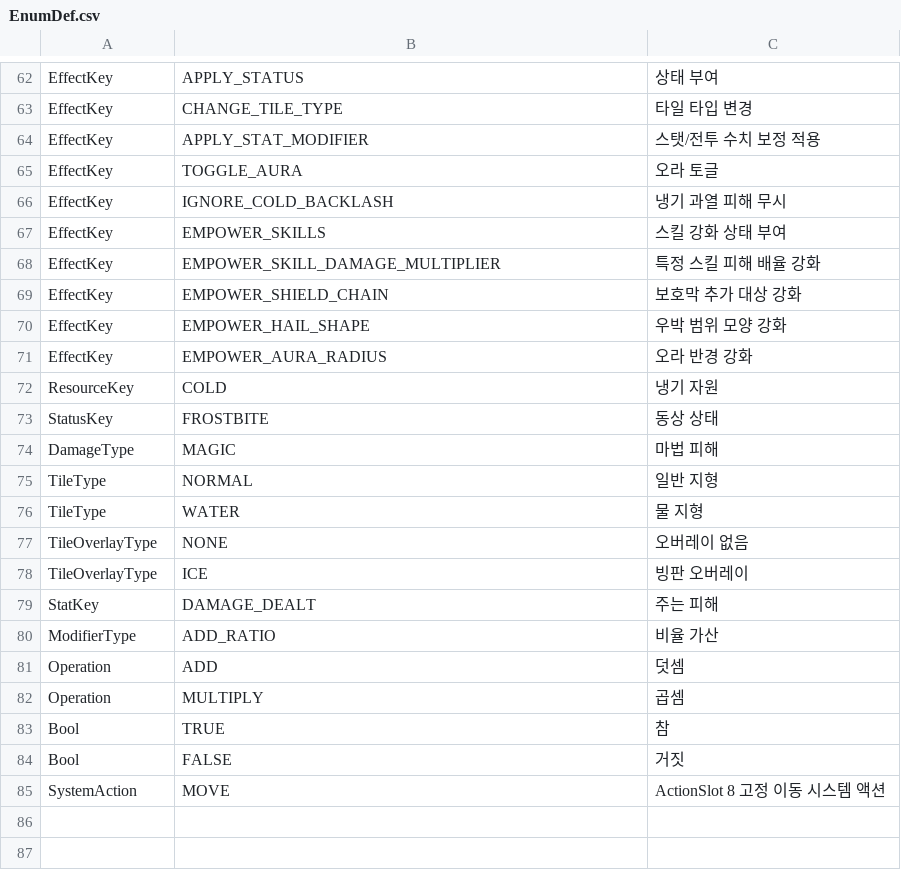
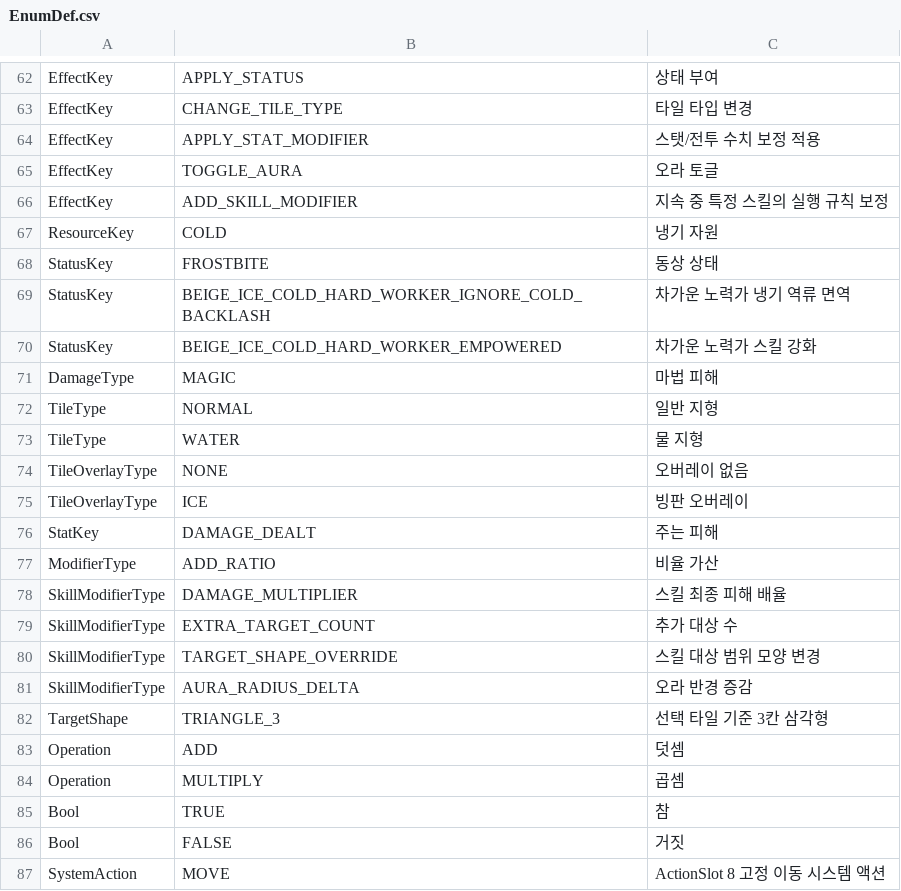
Before and after one commit to beggarking1002/ProjectOCH_Server, a CSV file: Data/EnumDef.csv, drawn as a sheet; only a part is shown, gaps mark what is left out.

```diff
--- a/Data/EnumDef.csv
+++ b/Data/EnumDef.csv
@@ -65,10 +65,7 @@ EffectKey,APPLY_STAT_MODIFIER,스탯/전투 수치 보정 적용
 EffectKey,TOGGLE_AURA,오라 토글
-EffectKey,IGNORE_COLD_BACKLASH,냉기 과열 피해 무시
-EffectKey,EMPOWER_SKILLS,스킬 강화 상태 부여
-EffectKey,EMPOWER_SKILL_DAMAGE_MULTIPLIER,특정 스킬 피해 배율 강화
-EffectKey,EMPOWER_SHIELD_CHAIN,보호막 추가 대상 강화
-EffectKey,EMPOWER_HAIL_SHAPE,우박 범위 모양 강화
-EffectKey,EMPOWER_AURA_RADIUS,오라 반경 강화
+EffectKey,ADD_SKILL_MODIFIER,지속 중 특정 스킬의 실행 규칙 보정
 ResourceKey,COLD,냉기 자원
 StatusKey,FROSTBITE,동상 상태
+StatusKey,BEIGE_ICE_COLD_HARD_WORKER_IGNORE_COLD_BACKLASH,차가운 노력가 냉기 역류 면역
+StatusKey,BEIGE_ICE_COLD_HARD_WORKER_EMPOWERED,차가운 노력가 스킬 강화
 DamageType,MAGIC,마법 피해
@@ -80,2 +77,7 @@ StatKey,DAMAGE_DEALT,주는 피해
 ModifierType,ADD_RATIO,비율 가산
+SkillModifierType,DAMAGE_MULTIPLIER,스킬 최종 피해 배율
+SkillModifierType,EXTRA_TARGET_COUNT,추가 대상 수
+SkillModifierType,TARGET_SHAPE_OVERRIDE,스킬 대상 범위 모양 변경
+SkillModifierType,AURA_RADIUS_DELTA,오라 반경 증감
+TargetShape,TRIANGLE_3,선택 타일 기준 3칸 삼각형
 Operation,ADD,덧셈
```
Also changed, not shown: Data/BattleSkillEffect.csv, Data/BattleSkillEffectParam.csv, 4 other files.
